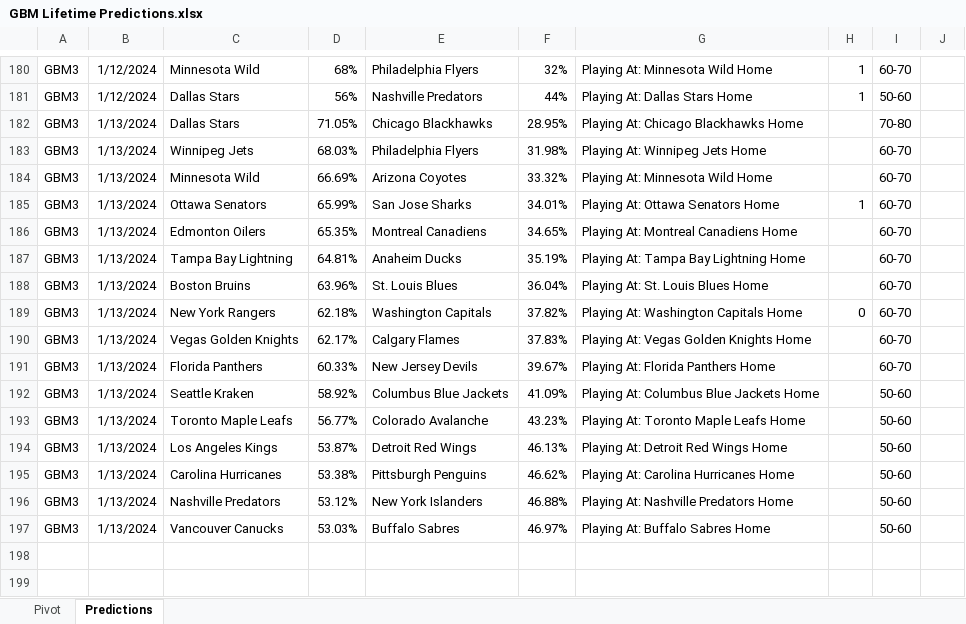
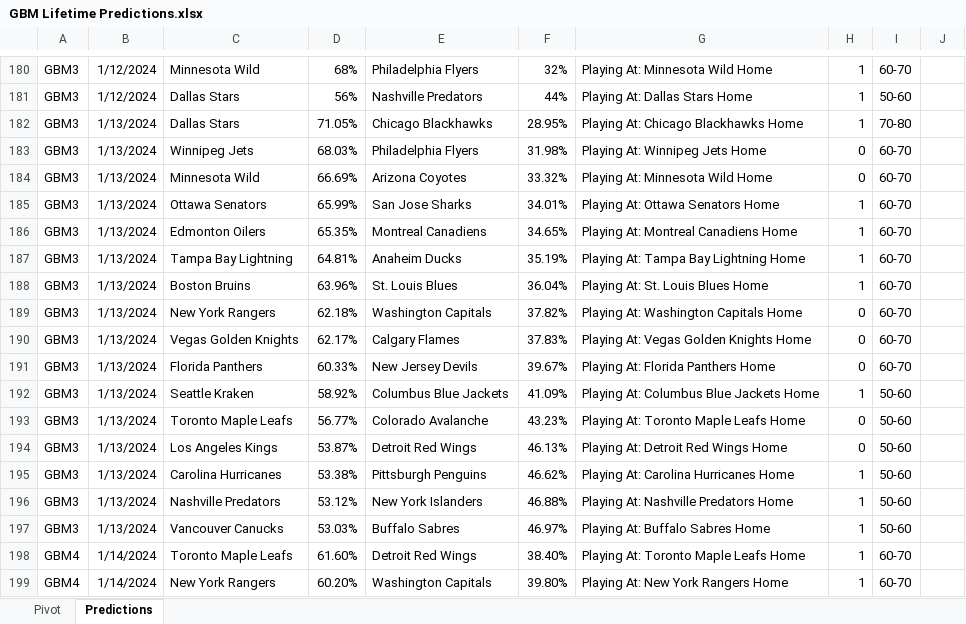
Before and after one commit to thomashigginsdatascientist/Hockey_Model, an Excel workbook: GBM Lifetime Predictions.xlsx, sheet Predictions, drawn as a sheet; only a part is shown, gaps mark what is left out; values as stored, in another font and other column widths than the file's, no borders; conditional formats not drawn; the diff names each change by its address in the sheet, - before the commit and + after, or states it on an @@ line.

Commit message:
retrained models, updated predictions

```diff
--- a/GBM Lifetime Predictions.xlsx (sheet Predictions)
+++ b/GBM Lifetime Predictions.xlsx (sheet Predictions)
-H182: (empty)
+H182: 1
-H183:H184: (empty)
+H183:H184: 0
-H186:H188: (empty)
+H186:H188: 1
-H190:H191: (empty)
+H190:H191: 0
-H192: (empty)
+H192: 1
-H193:H194: (empty)
+H193:H194: 0
-H195:H197: (empty)
+H195:H197: 1
+row 198: GBM4 | 1/14/2024 | Toronto Maple Leafs | 61.60% | Detroit Red Wings | 38.40% | Playing At: Toronto Maple Leafs Home | 1 | 60-70
+row 199: GBM4 | 1/14/2024 | New York Rangers | 60.20% | Washington Capitals | 39.80% | Playing At: New York Rangers Home | 1 | 60-70
```
Also changed, not shown: sheet Pivot, RF Lifetime Predictions.xlsx, 13 other files.
